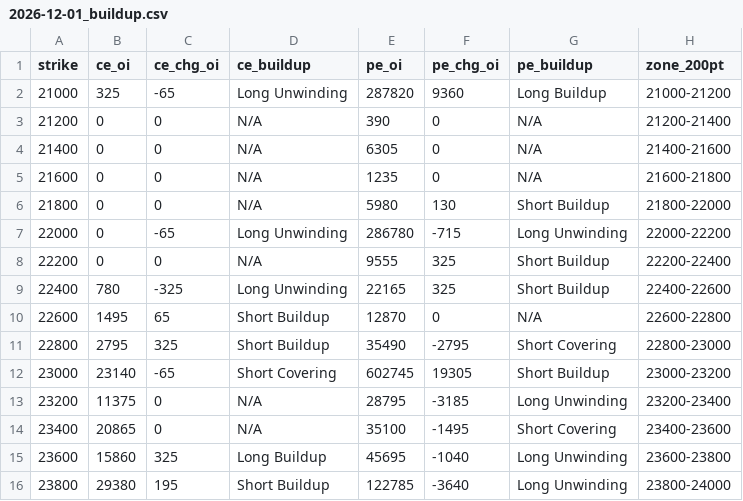
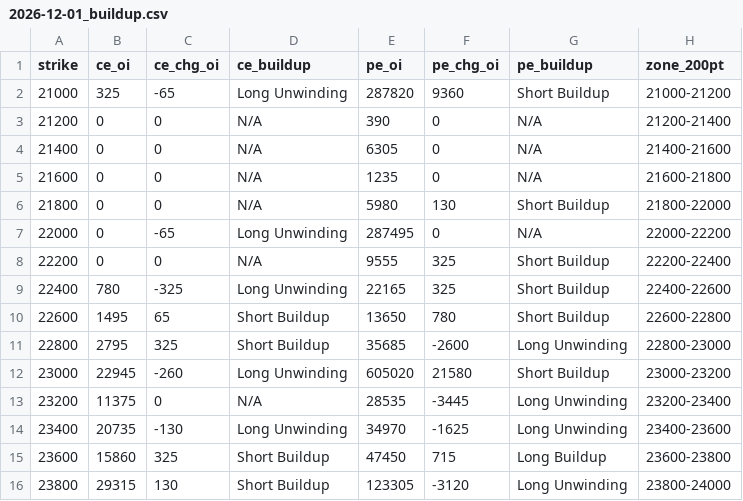
Before and after one commit to ddtambe/Nifty50_Options, a CSV file: data/2026-11-17/2026-12-01_buildup.csv, drawn as a sheet; only a part is shown; the diff covers the shown part only.

```diff
--- a/data/2026-11-17/2026-12-01_buildup.csv
+++ b/data/2026-11-17/2026-12-01_buildup.csv
@@ -1,3 +1,3 @@
 strike,ce_oi,ce_chg_oi,ce_buildup,pe_oi,pe_chg_oi,pe_buildup,zone_200pt
-21000,325,-65,Long Unwinding,287820,9360,Long Buildup,21000-21200
+21000,325,-65,Long Unwinding,287820,9360,Short Buildup,21000-21200
 21200,0,0,N/A,390,0,N/A,21200-21400
@@ -6,11 +6,11 @@ strike,ce_oi,ce_chg_oi,ce_buildup,pe_oi,pe_chg_oi,pe_buildup,zone_200pt
 21800,0,0,N/A,5980,130,Short Buildup,21800-22000
-22000,0,-65,Long Unwinding,286780,-715,Long Unwinding,22000-22200
+22000,0,-65,Long Unwinding,287495,0,N/A,22000-22200
 22200,0,0,N/A,9555,325,Short Buildup,22200-22400
 22400,780,-325,Long Unwinding,22165,325,Short Buildup,22400-22600
-22600,1495,65,Short Buildup,12870,0,N/A,22600-22800
-22800,2795,325,Short Buildup,35490,-2795,Short Covering,22800-23000
-23000,23140,-65,Short Covering,602745,19305,Short Buildup,23000-23200
-23200,11375,0,N/A,28795,-3185,Long Unwinding,23200-23400
-23400,20865,0,N/A,35100,-1495,Short Covering,23400-23600
-23600,15860,325,Long Buildup,45695,-1040,Long Unwinding,23600-23800
-23800,29380,195,Short Buildup,122785,-3640,Long Unwinding,23800-24000
+22600,1495,65,Short Buildup,13650,780,Short Buildup,22600-22800
+22800,2795,325,Short Buildup,35685,-2600,Long Unwinding,22800-23000
+23000,22945,-260,Long Unwinding,605020,21580,Short Buildup,23000-23200
+23200,11375,0,N/A,28535,-3445,Long Unwinding,23200-23400
+23400,20735,-130,Long Unwinding,34970,-1625,Long Unwinding,23400-23600
+23600,15860,325,Short Buildup,47450,715,Long Buildup,23600-23800
+23800,29315,130,Short Buildup,123305,-3120,Long Unwinding,23800-24000
```
Also changed, not shown: 70 edited cells elsewhere in this file, data/2026-11-17/2026-11-17_buildup.csv, data/2026-11-17/2026-11-17_raw.csv, 7 other files.
